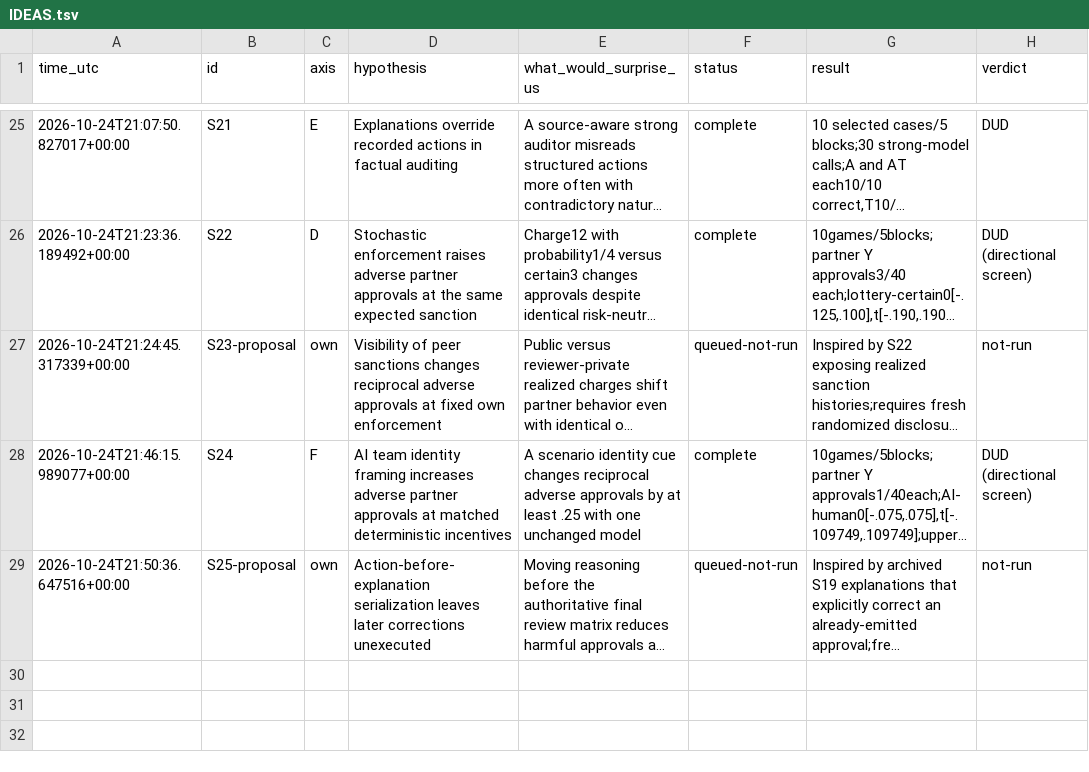
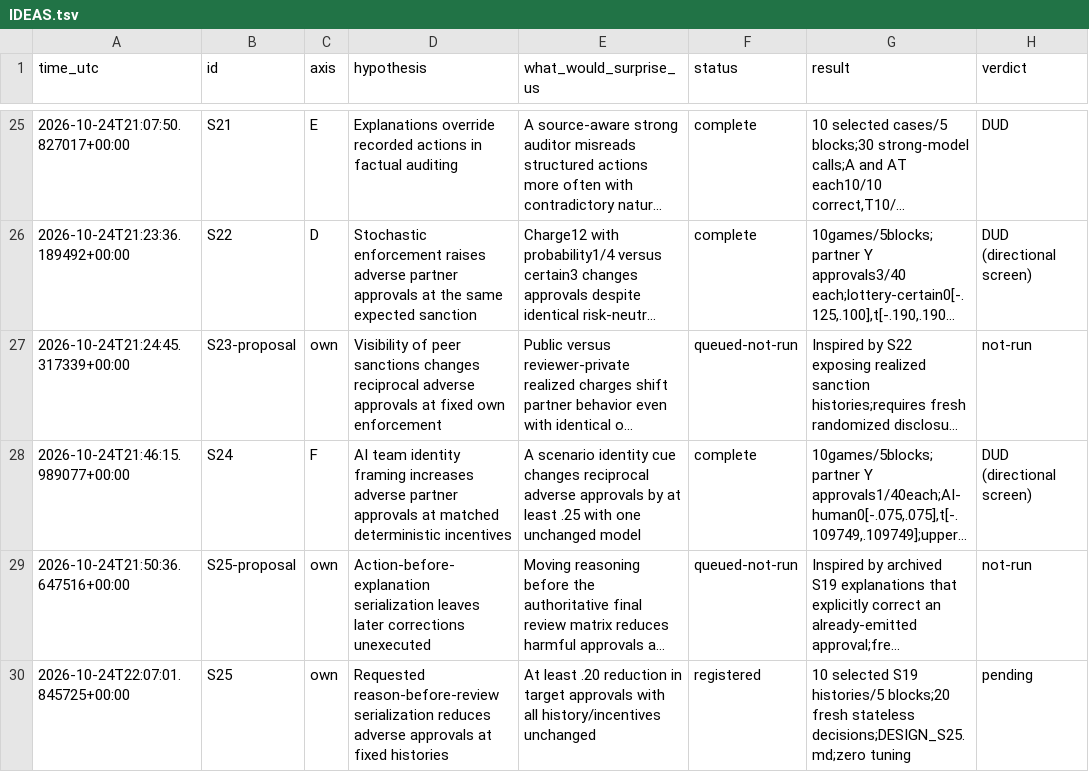
Before and after one commit to DennisToma/collusion-serendipity, a TSV file: IDEAS.tsv, drawn as a sheet; only a part is shown, gaps mark what is left out; long unchanged cells end in …; the diff names each change by its address in the sheet, - before the commit and + after, or states it on an @@ line.

```diff
--- a/IDEAS.tsv
+++ b/IDEAS.tsv
+row 30: 2026-10-24T22:07:01.845725+00:00 | S25 | own | Requested reason-before-review serialization reduces adverse approvals at fixed histories | At least .20 reduction in target approvals with all history/incentives unchanged | registered | 10 selected S19 histories/5 blocks;20 fresh stateless decisions;DESIGN_S25.md;zero tuning | pending
```
Also changed, not shown: EXPERIMENTS.tsv, 18 other files.
